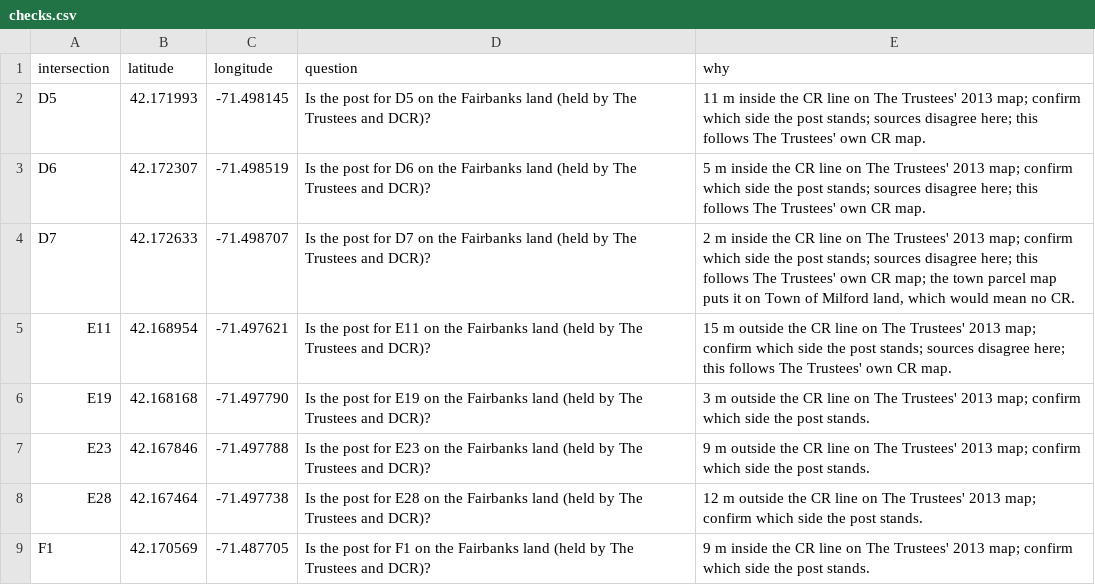
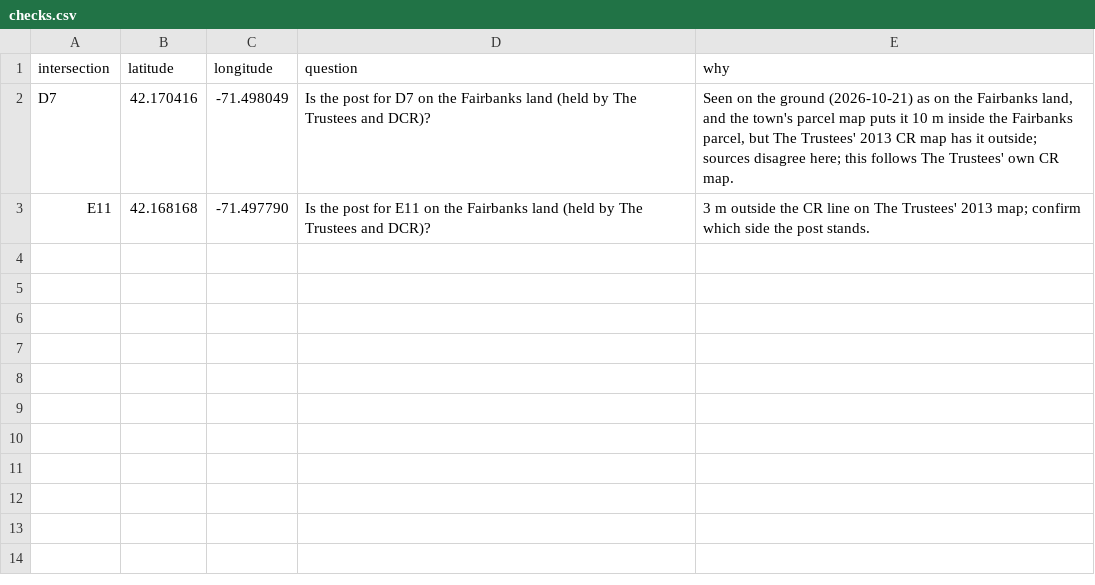
Before and after one commit to tendiamonds/Quinobequin, a CSV file: checks.csv, drawn as a sheet.

```diff
--- a/checks.csv
+++ b/checks.csv
@@ -1,9 +1,3 @@
 intersection,latitude,longitude,question,why
-D5,42.171993,-71.498145,Is the post for D5 on the Fairbanks land (held by The Trustees and DCR)?,11 m inside the CR line on The Trustees' 2013 map; confirm which side the post stands; sources disagree here; this follows The Trustees' own CR map.
-D6,42.172307,-71.498519,Is the post for D6 on the Fairbanks land (held by The Trustees and DCR)?,5 m inside the CR line on The Trustees' 2013 map; confirm which side the post stands; sources disagree here; this follows The Trustees' own CR map.
-D7,42.172633,-71.498707,Is the post for D7 on the Fairbanks land (held by The Trustees and DCR)?,"2 m inside the CR line on The Trustees' 2013 map; confirm which side the post stands; sources disagree here; this follows The Trustees' own CR map; the town parcel map puts it on Town of Milford land, which would mean no CR."
-E11,42.168954,-71.497621,Is the post for E11 on the Fairbanks land (held by The Trustees and DCR)?,15 m outside the CR line on The Trustees' 2013 map; confirm which side the post stands; sources disagree here; this follows The Trustees' own CR map.
-E19,42.168168,-71.497790,Is the post for E19 on the Fairbanks land (held by The Trustees and DCR)?,3 m outside the CR line on The Trustees' 2013 map; confirm which side the post stands.
-E23,42.167846,-71.497788,Is the post for E23 on the Fairbanks land (held by The Trustees and DCR)?,9 m outside the CR line on The Trustees' 2013 map; confirm which side the post stands.
-E28,42.167464,-71.497738,Is the post for E28 on the Fairbanks land (held by The Trustees and DCR)?,12 m outside the CR line on The Trustees' 2013 map; confirm which side the post stands.
-F1,42.170569,-71.487705,Is the post for F1 on the Fairbanks land (held by The Trustees and DCR)?,9 m inside the CR line on The Trustees' 2013 map; confirm which side the post stands.
+D7,42.170416,-71.498049,Is the post for D7 on the Fairbanks land (held by The Trustees and DCR)?,"Seen on the ground (2026-10-21) as on the Fairbanks land, and the town's parcel map puts it 10 m inside the Fairbanks parcel, but The Trustees' 2013 CR map has it outside; sources disagree here; this follows The Trustees' own CR map."
+E11,42.168168,-71.497790,Is the post for E11 on the Fairbanks land (held by The Trustees and DCR)?,3 m outside the CR line on The Trustees' 2013 map; confirm which side the post stands.
```
Also changed, not shown: bluehills/checks.csv, sign_logos.csv, 33 other files.
